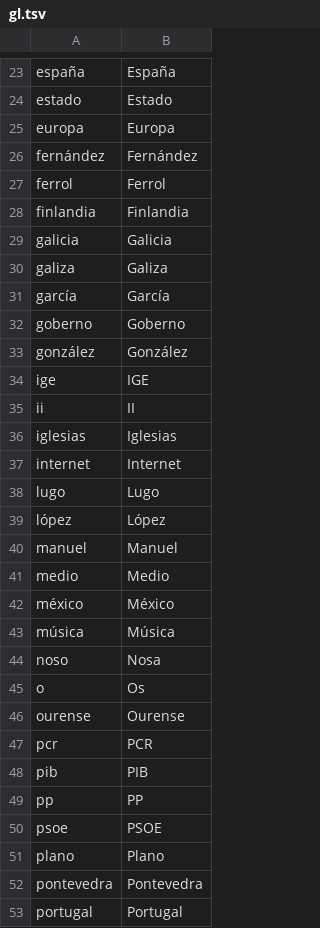
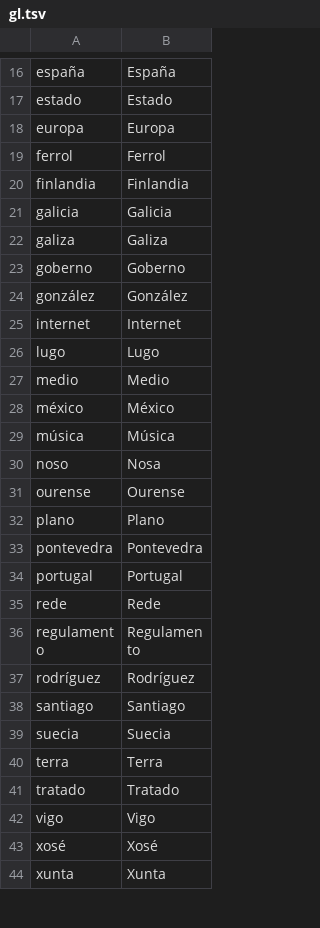
Before and after one commit to adbar/simplemma, a TSV file: training/overrides/gl.tsv, drawn as a sheet; only a part is shown, gaps mark what is left out; the shorter side is filled out with more unchanged rows; the diff covers the shown part only.

```diff
--- a/training/overrides/gl.tsv
+++ b/training/overrides/gl.tsv
@@ -25,3 +18,2 @@ estado	Estado
 europa	Europa
-fernández	Fernández
 ferrol	Ferrol
@@ -30,12 +22,6 @@ galicia	Galicia
 galiza	Galiza
-garcía	García
 goberno	Goberno
 gonzález	González
-ige	IGE
-ii	II
-iglesias	Iglesias
 internet	Internet
 lugo	Lugo
-lópez	López
-manuel	Manuel
 medio	Medio
@@ -44,8 +30,3 @@ música	Música
 noso	Nosa
-o	Os
 ourense	Ourense
-pcr	PCR
-pib	PIB
-pp	PP
-psoe	PSOE
 plano	Plano
```
Also changed, not shown: 2 added rows, 50 removed rows and 1 edited cell elsewhere in this file, training/overrides/el.tsv, training/overrides/it.tsv, 49 other files.
